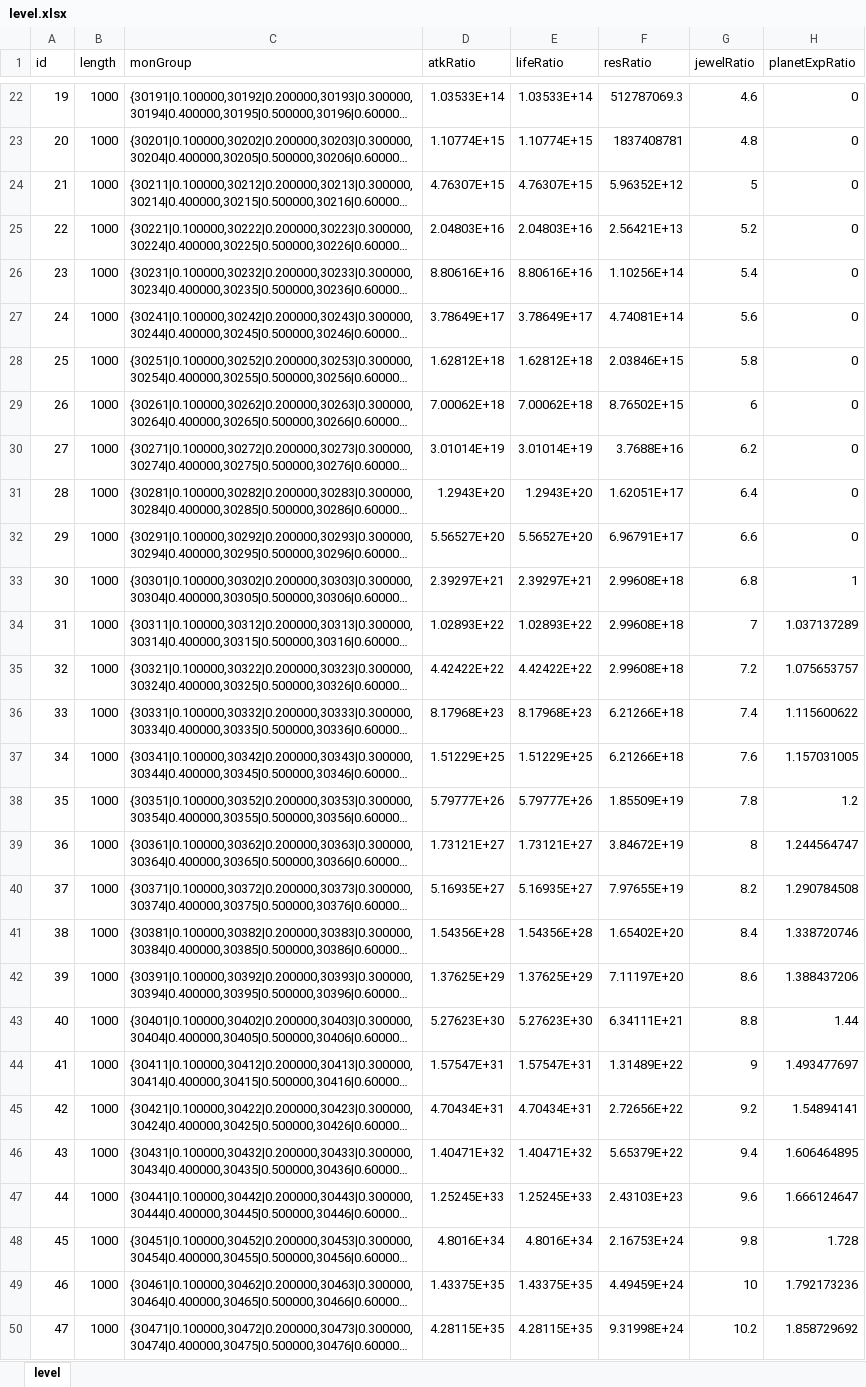
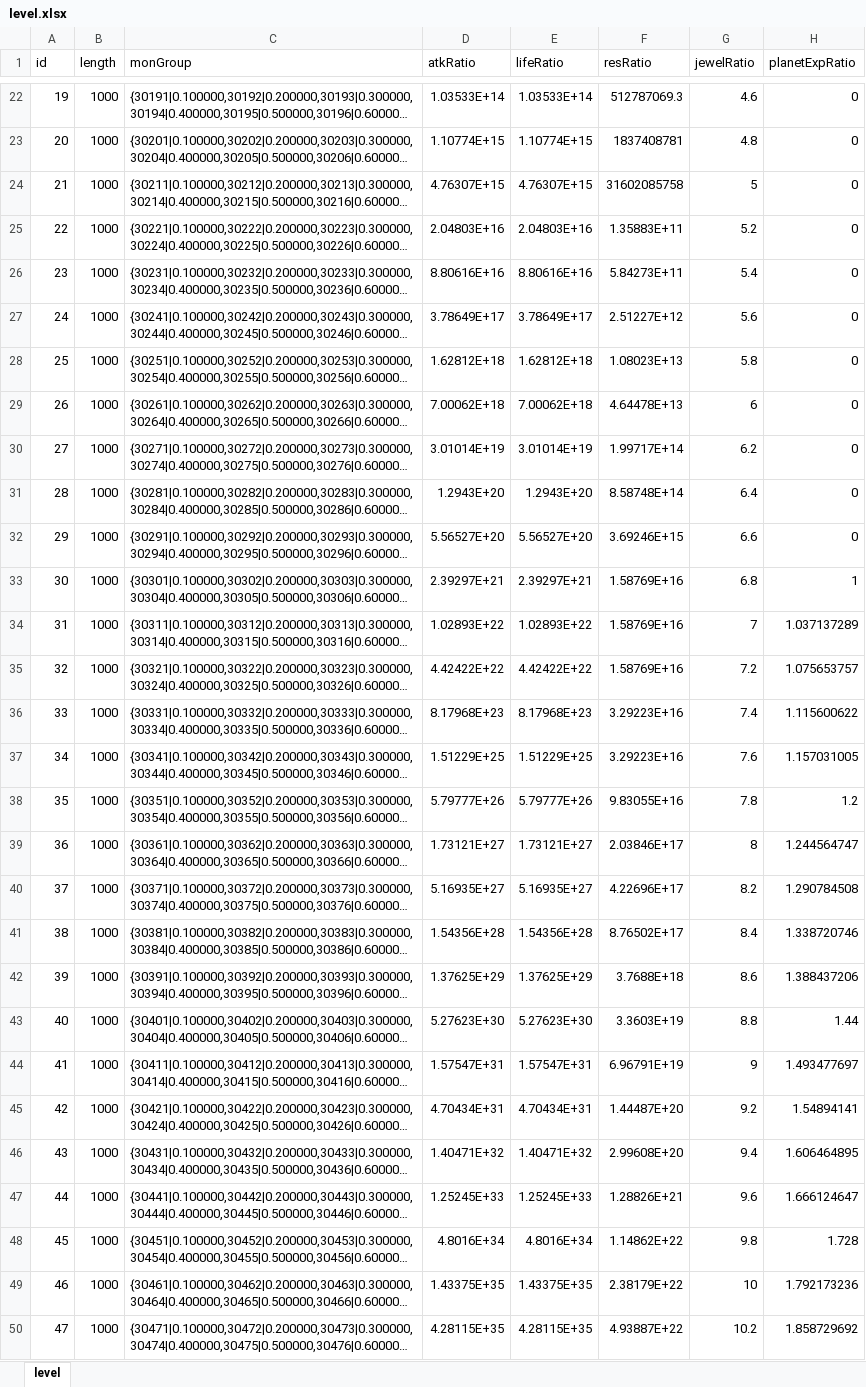
Before and after one commit to rlmclmc2-boop/space_idle, an Excel workbook: space-battleship/config_excel/level.xlsx, sheet level, drawn as a sheet; only a part is shown, gaps mark what is left out; long unchanged cells end in …; values as stored, in another font and other column widths than the file's, no borders; the diff covers the shown part only; the diff names each change by its address in the sheet, - before the commit and + after, or states it on an @@ line.

```diff
--- a/space-battleship/config_excel/level.xlsx (sheet level)
+++ b/space-battleship/config_excel/level.xlsx (sheet level)
-F24 (resRatio): 5.96352E+12
+F24 (resRatio): 31602085758
-F25 (resRatio): 2.56421E+13
+F25 (resRatio): 1.35883E+11
-F26 (resRatio): 1.10256E+14
+F26 (resRatio): 5.84273E+11
-F27 (resRatio): 4.74081E+14
+F27 (resRatio): 2.51227E+12
-F28 (resRatio): 2.03846E+15
+F28 (resRatio): 1.08023E+13
-F29 (resRatio): 8.76502E+15
+F29 (resRatio): 4.64478E+13
-F30 (resRatio): 3.7688E+16
+F30 (resRatio): 1.99717E+14
-F31 (resRatio): 1.62051E+17
+F31 (resRatio): 8.58748E+14
-F32 (resRatio): 6.96791E+17
+F32 (resRatio): 3.69246E+15
-F33:F35 (resRatio): 2.99608E+18
+F33:F35 (resRatio): 1.58769E+16
-F36:F37 (resRatio): 6.21266E+18
+F36:F37 (resRatio): 3.29223E+16
-F38 (resRatio): 1.85509E+19
+F38 (resRatio): 9.83055E+16
-F39 (resRatio): 3.84672E+19
+F39 (resRatio): 2.03846E+17
-F40 (resRatio): 7.97655E+19
+F40 (resRatio): 4.22696E+17
-F41 (resRatio): 1.65402E+20
+F41 (resRatio): 8.76502E+17
-F42 (resRatio): 7.11197E+20
+F42 (resRatio): 3.7688E+18
-F43 (resRatio): 6.34111E+21
+F43 (resRatio): 3.3603E+19
-F44 (resRatio): 1.31489E+22
+F44 (resRatio): 6.96791E+19
-F45 (resRatio): 2.72656E+22
+F45 (resRatio): 1.44487E+20
-F46 (resRatio): 5.65379E+22
+F46 (resRatio): 2.99608E+20
-F47 (resRatio): 2.43103E+23
+F47 (resRatio): 1.28826E+21
-F48 (resRatio): 2.16753E+24
+F48 (resRatio): 1.14862E+22
-F49 (resRatio): 4.49459E+24
+F49 (resRatio): 2.38179E+22
-F50 (resRatio): 9.31998E+24
+F50 (resRatio): 4.93887E+22
```
Also changed, not shown: 173 edited cells elsewhere in this sheet, space-battleship/config_excel/mon.xlsx, space-battleship/config_excel/monGroup.xlsx, 17 other files.
